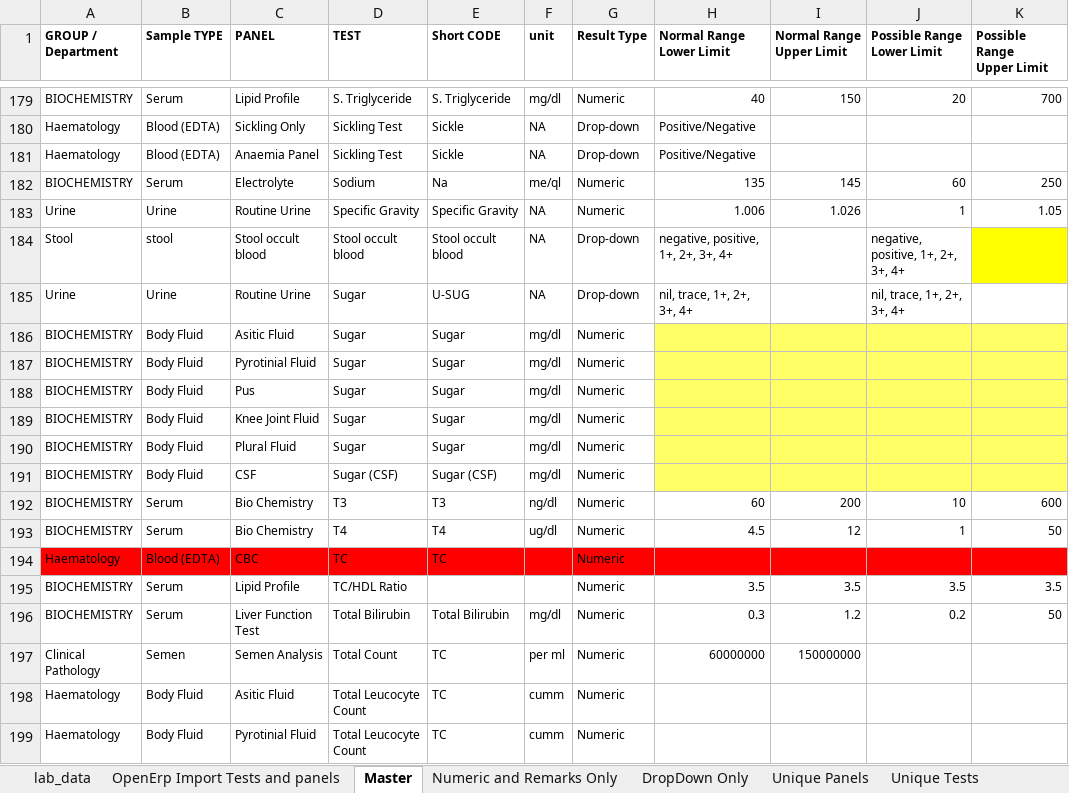
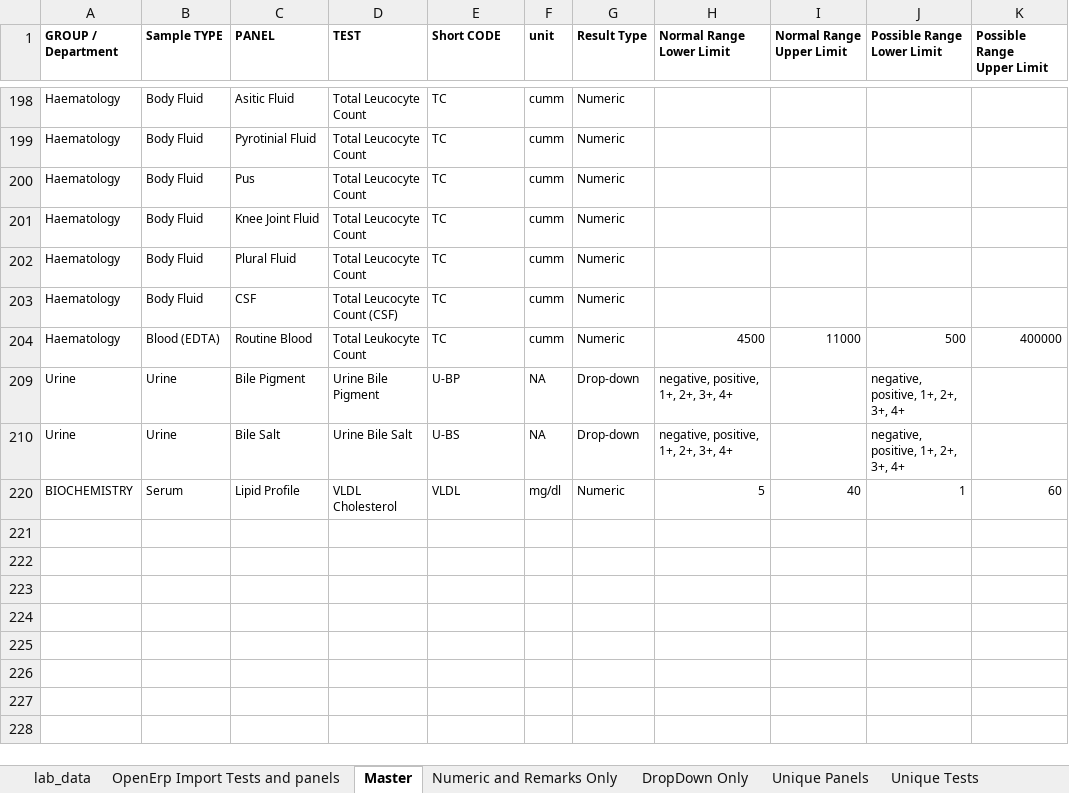
Before and after one commit to Bahmni/OpenElis, an Excel workbook: data_migration/lab_data.xlsx, sheet Master, drawn as a sheet; only a part is shown, gaps mark what is left out; the shorter side is filled out with more unchanged rows; values as stored, in another font and other column widths than the file's, no borders; the diff covers the shown part only; the diff names each change by its address in the sheet, - before the commit and + after, or states it on an @@ line.

Commit message:
Banka | Added few more tests. Fixed issues with test having same name but in different section.

```diff
--- a/data_migration/lab_data.xlsx (sheet Master)
+++ b/data_migration/lab_data.xlsx (sheet Master)
@@ row 179 hidden: BIOCHEMISTRY | Serum | Lipid Profile | S. Triglyceride | S. Triglyceride | mg/dl | Numeric | 40 | 150 | 20 | 700 @@
@@ row 180 hidden: Haematology | Blood (EDTA) | Sickling Only | Sickling Test | Sickle | NA | Drop-down | Positive/Negative @@
@@ row 181 hidden: Haematology | Blood (EDTA) | Anaemia Panel | Sickling Test | Sickle | NA | Drop-down | Positive/Negative @@
@@ row 182 hidden: BIOCHEMISTRY | Serum | Electrolyte | Sodium | Na | me/ql | Numeric | 135 | 145 | 60 | 250 @@
@@ row 183 hidden: Urine | Urine | Routine Urine | Specific Gravity | Specific Gravity | NA | Numeric | 1.006 | 1.026 | 1 | 1.05 @@
@@ row 184 hidden: Stool | stool | Stool occult blood | Stool occult blood | Stool occult blood | NA | Drop-down | negative, positive, 1+, 2+, 3+, 4+ |  | negative, positive, 1+, 2+, 3+, 4+ @@
@@ row 185 hidden: Urine | Urine | Routine Urine | Sugar | U-SUG | NA | Drop-down | nil, trace, 1+, 2+, 3+, 4+ |  | nil, trace, 1+, 2+, 3+, 4+ @@
@@ row 186 hidden: BIOCHEMISTRY | Body Fluid | Asitic Fluid | Sugar | Sugar | mg/dl | Numeric @@
@@ row 187 hidden: BIOCHEMISTRY | Body Fluid | Pyrotinial Fluid | Sugar | Sugar | mg/dl | Numeric @@
@@ row 188 hidden: BIOCHEMISTRY | Body Fluid | Pus | Sugar | Sugar | mg/dl | Numeric @@
@@ row 189 hidden: BIOCHEMISTRY | Body Fluid | Knee Joint Fluid | Sugar | Sugar | mg/dl | Numeric @@
@@ row 190 hidden: BIOCHEMISTRY | Body Fluid | Plural Fluid | Sugar | Sugar | mg/dl | Numeric @@
@@ row 191 hidden: BIOCHEMISTRY | Body Fluid | CSF | Sugar (CSF) | Sugar (CSF) | mg/dl | Numeric @@
@@ row 192 hidden: BIOCHEMISTRY | Serum | Bio Chemistry | T3 | T3 | ng/dl | Numeric | 60 | 200 | 10 | 600 @@
@@ row 193 hidden: BIOCHEMISTRY | Serum | Bio Chemistry | T4 | T4 | ug/dl | Numeric | 4.5 | 12 | 1 | 50 @@
@@ row 194 hidden: Haematology | Blood (EDTA) | CBC | TC | TC |  | Numeric @@
@@ row 195 hidden: BIOCHEMISTRY | Serum | Lipid Profile | TC/HDL Ratio |  |  | Numeric | 3.5 | 3.5 | 3.5 | 3.5 @@
@@ row 196 hidden: BIOCHEMISTRY | Serum | Liver Function Test | Total Bilirubin | Total Bilirubin | mg/dl | Numeric | 0.3 | 1.2 | 0.2 | 50 @@
@@ row 197 hidden: Clinical Pathology | Semen | Semen Analysis | Total Count | TC | per ml | Numeric | 60000000 | 150000000 @@
```
Also changed, not shown: 202 hidden or unhidden rows elsewhere in this sheet, sheet lab_data, sheet OpenErp Import Tests and panels, 1 other file.
